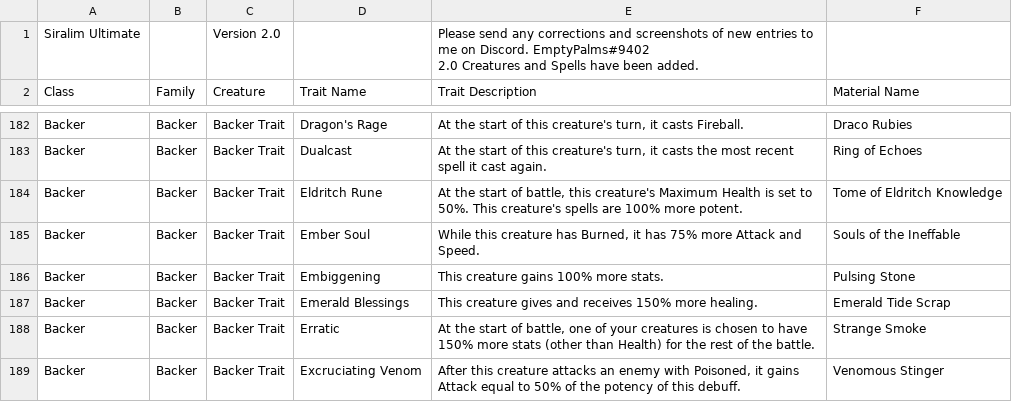
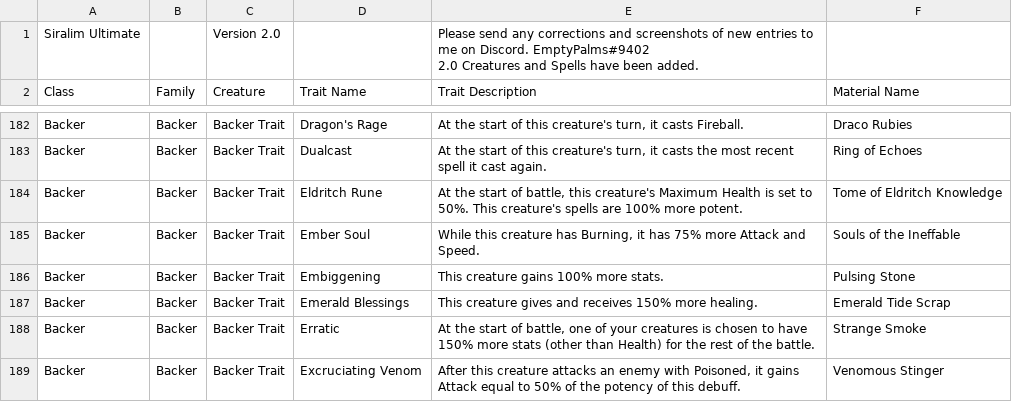
Before and after one commit to berated-bert/siralim-planner, a CSV file: data/siralim-ultimate-compendium/Siralim Ultimate Compendium - Traits.csv, drawn as a sheet; only a part is shown, gaps mark what is left out; the diff covers the shown part only.

Commit message:
fix burned -> burning

```diff
--- a/data/siralim-ultimate-compendium/Siralim Ultimate Compendium - Traits.csv
+++ b/data/siralim-ultimate-compendium/Siralim Ultimate Compendium - Traits.csv
@@ -186,3 +186,3 @@ Backer,Backer,Backer Trait,Dualcast,"At the start of this creature's turn, it ca
 Backer,Backer,Backer Trait,Eldritch Rune,"At the start of battle, this creature's Maximum Health is set to 50%. This creature's spells are 100% more potent.",Tome of Eldritch Knowledge
-Backer,Backer,Backer Trait,Ember Soul,"While this creature has Burned, it has 75% more Attack and Speed.",Souls of the Ineffable
+Backer,Backer,Backer Trait,Ember Soul,"While this creature has Burning, it has 75% more Attack and Speed.",Souls of the Ineffable
 Backer,Backer,Backer Trait,Embiggening,This creature gains 100% more stats.,Pulsing Stone
```
Also changed, not shown: 36 edited cells elsewhere in this file, 2 other files.
